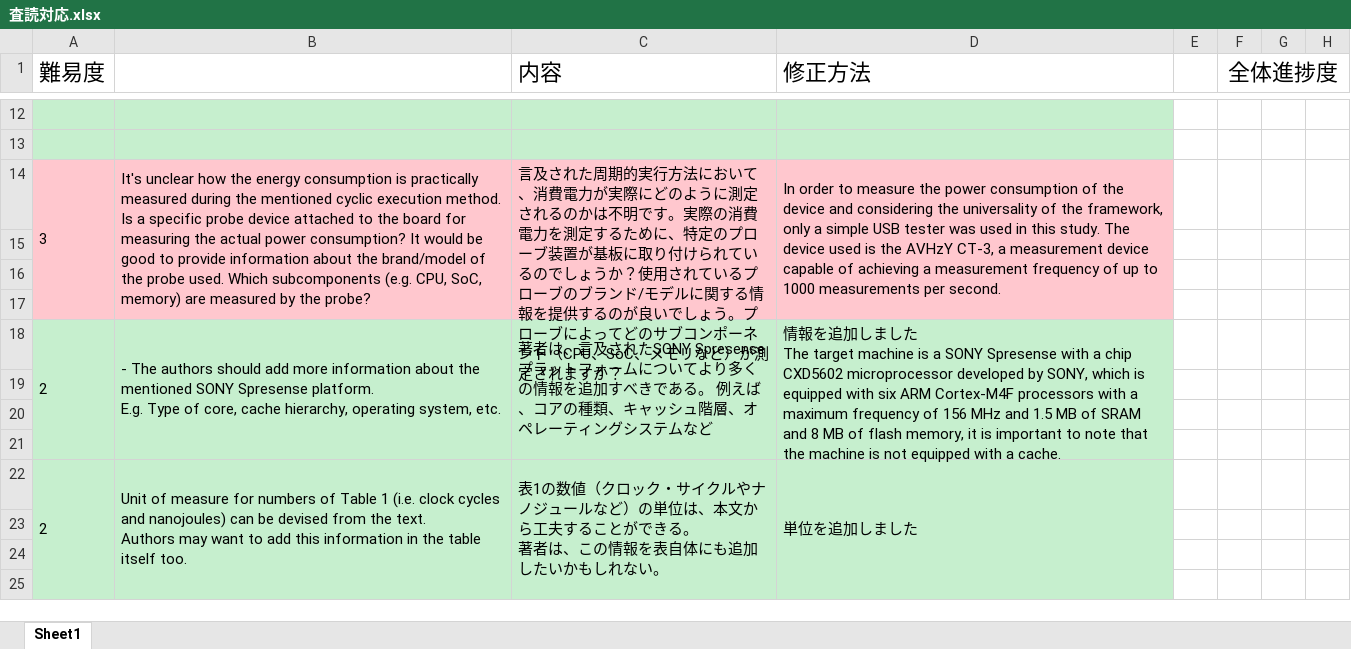
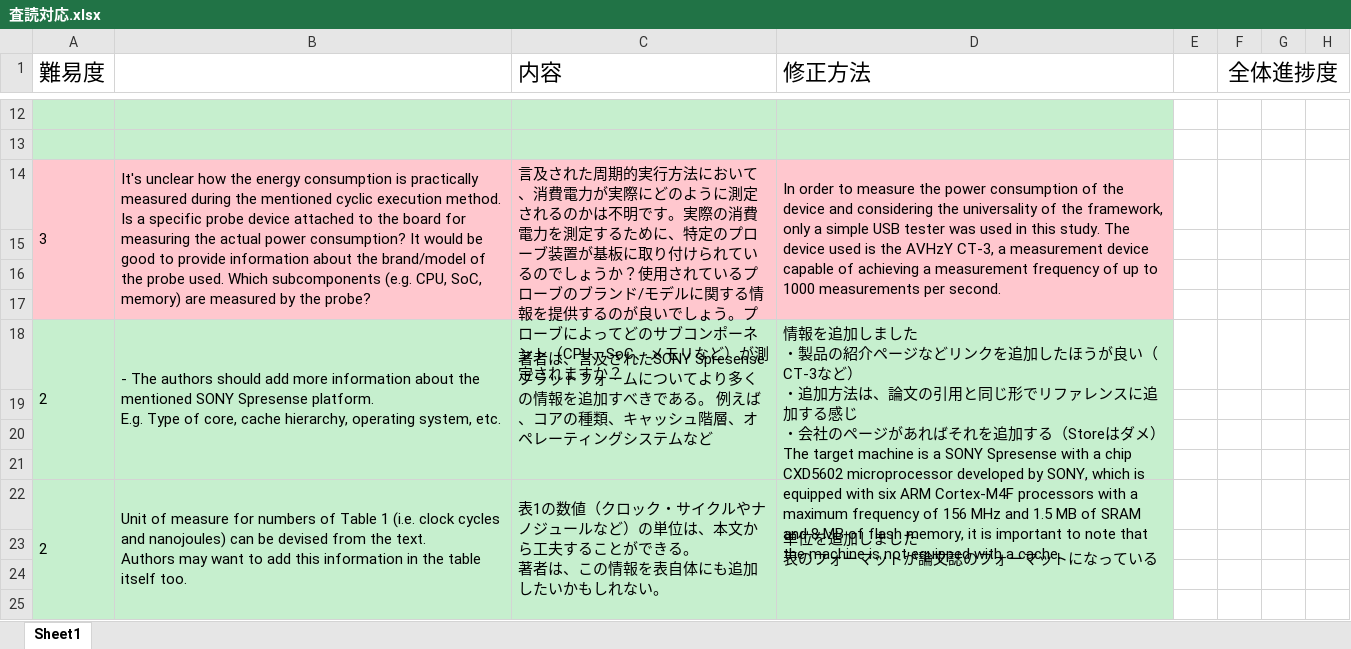
Before and after one commit to WindBellYura/Research, an Excel workbook: Match/0304/査読対応/査読対応.xlsx, sheet Sheet1, drawn as a sheet; only a part is shown, gaps mark what is left out; values as stored, in another font and other column widths than the file's, no borders; ↵ is a line break in a cell; the diff covers the shown part only; the diff names each change by its address in the sheet, - before the commit and + after, or states it on an @@ line.

```diff
--- a/Match/0304/査読対応/査読対応.xlsx (sheet Sheet1)
+++ b/Match/0304/査読対応/査読対応.xlsx (sheet Sheet1)
-D18 (修正方法): …た ↵ The target…
+D18 (修正方法): …た ↵ ・製品の紹介ページなどリンクを追加したほうが良い（CT-3など） ↵ ・追加方法は、論文の引用と同じ形でリファレンスに追加する感じ ↵ ・会社のページがあればそれを追加する（Storeはダメ） ↵ The target…
-D22 (修正方法): 単位を追加しました
+D22 (修正方法): 単位を追加しました ↵ 表のフォーマットが論文誌のフォーマットになっている
```
Also changed, not shown: 5 edited cells and cell formats elsewhere in this sheet, 8 other files.
